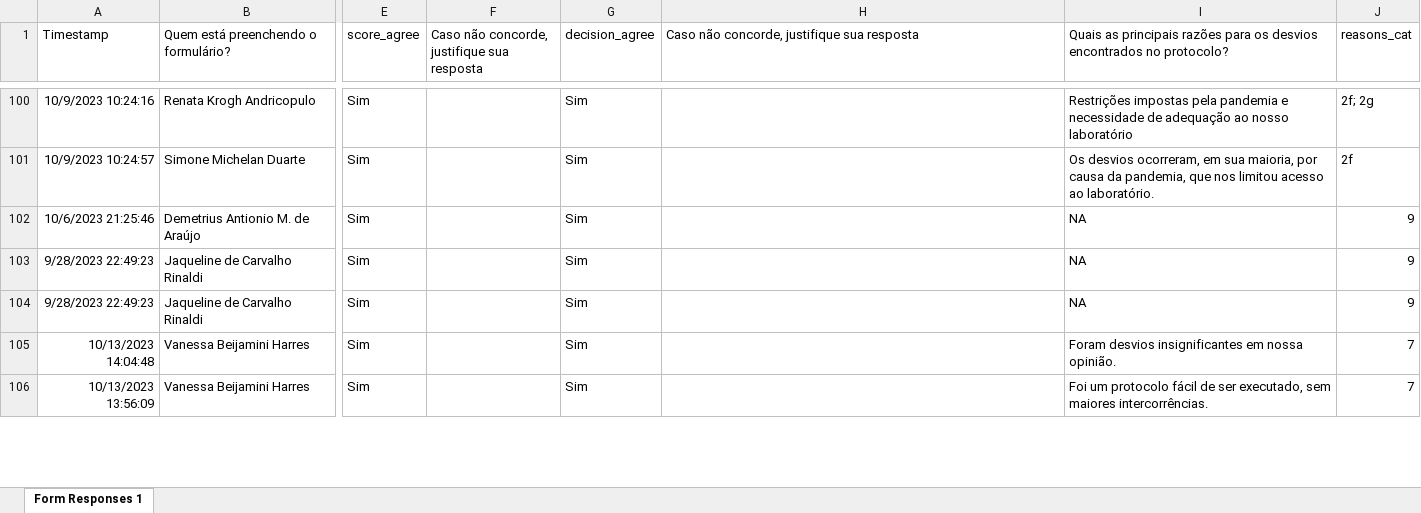
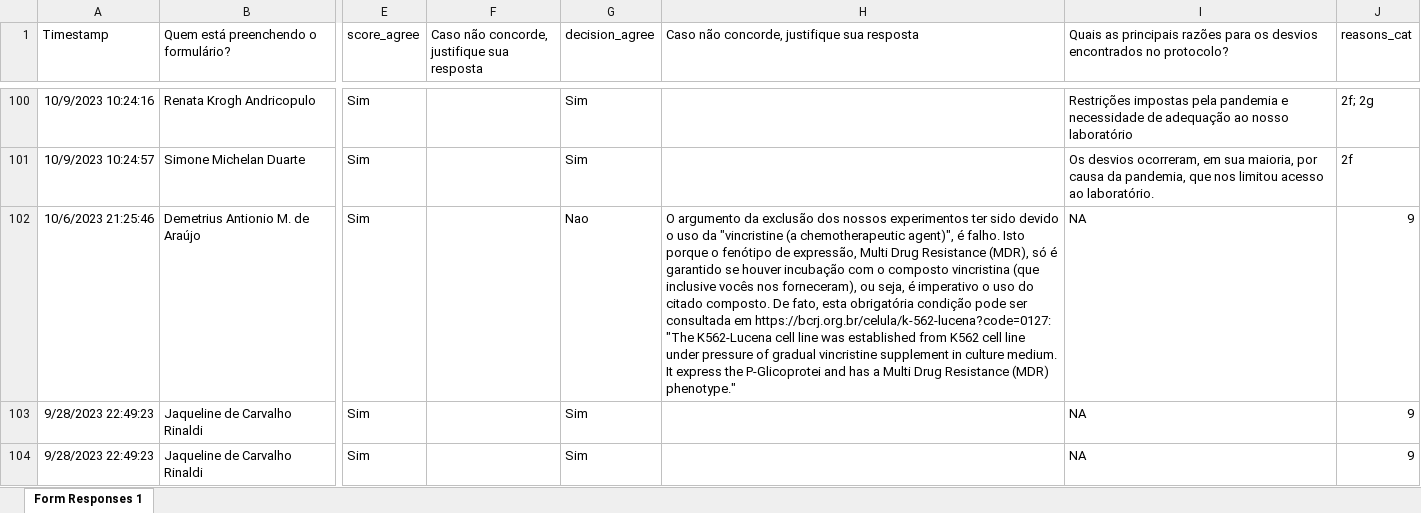
Before and after one commit to KleberNeves/bri-analysis-pp, an Excel workbook: other-data/self-assessment/Dificuldades Experimentais (Responses) - manual edit.xlsx, sheet Form Responses 1, drawn as a sheet; only a part is shown, gaps mark what is left out; the shorter side is filled out with more unchanged rows; values as stored, in another font and other column widths than the file's, no borders; charts and pictures not drawn; the diff names each change by its address in the sheet, - before the commit and + after, or states it on an @@ line.

Commit message:
Uploaded revised data

```diff
--- a/other-data/self-assessment/Dificuldades Experimentais (Responses) - manual edit.xlsx (sheet Form Responses 1)
+++ b/other-data/self-assessment/Dificuldades Experimentais (Responses) - manual edit.xlsx (sheet Form Responses 1)
-G102 (decision_agree): Sim
+G102 (decision_agree): Nao
-H102: (empty)
+H102: O argumento da exclusão dos nossos experimentos ter sido devido o uso da "vincristine (a chemotherapeutic agent)", é falho. Isto porque o fenótipo de expressão, Multi Drug Resistance (MDR), só é garantido se houver incubação com o composto vincristina (que inclusive vocês nos forneceram), ou seja, é imperativo o uso do citado composto. De fato, esta obrigatória condição pode ser consultada em https://bcrj.org.br/celula/k-562-lucena?code=0127: "The K562-Lucena cell line was established from K562 cell line under pressure of gradual vincristine supplement in culture medium. It express the P-Glicoprotei and has a Multi Drug Resistance (MDR) phenotype."
```
Also changed, not shown: charts or pictures, other-data/self-assessment/Avaliacao_subjetiva_final.xlsx.
